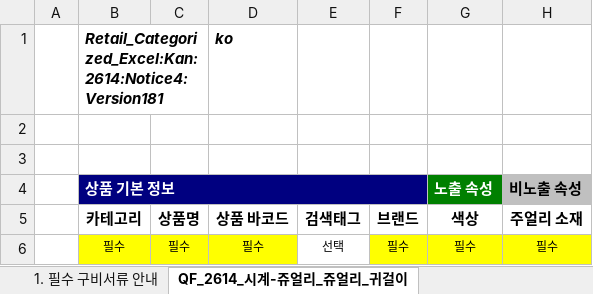
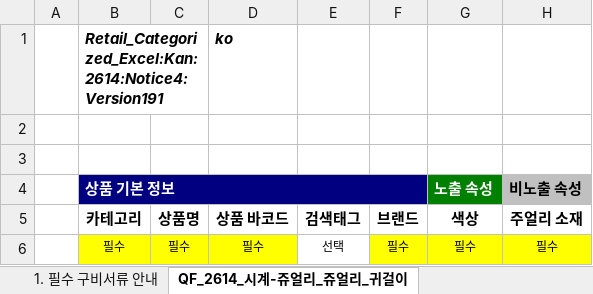
Before and after one commit to noidb/noidb-os, an Excel workbook: templates/귀걸이(피어싱).xlsx, sheet QF_2614_시계-쥬얼리_쥬얼리_귀걸이, drawn as a sheet; only a part is shown; values as stored, in another font and other column widths than the file's, no borders; the diff names each change by its address in the sheet, - before the commit and + after, or states it on an @@ line.

```diff
--- a/templates/귀걸이(피어싱).xlsx (sheet QF_2614_시계-쥬얼리_쥬얼리_귀걸이)
+++ b/templates/귀걸이(피어싱).xlsx (sheet QF_2614_시계-쥬얼리_쥬얼리_귀걸이)
-B1: Retail_Categorized_Excel:Kan:2614:Notice4:Version181
+B1: Retail_Categorized_Excel:Kan:2614:Notice4:Version191
```
